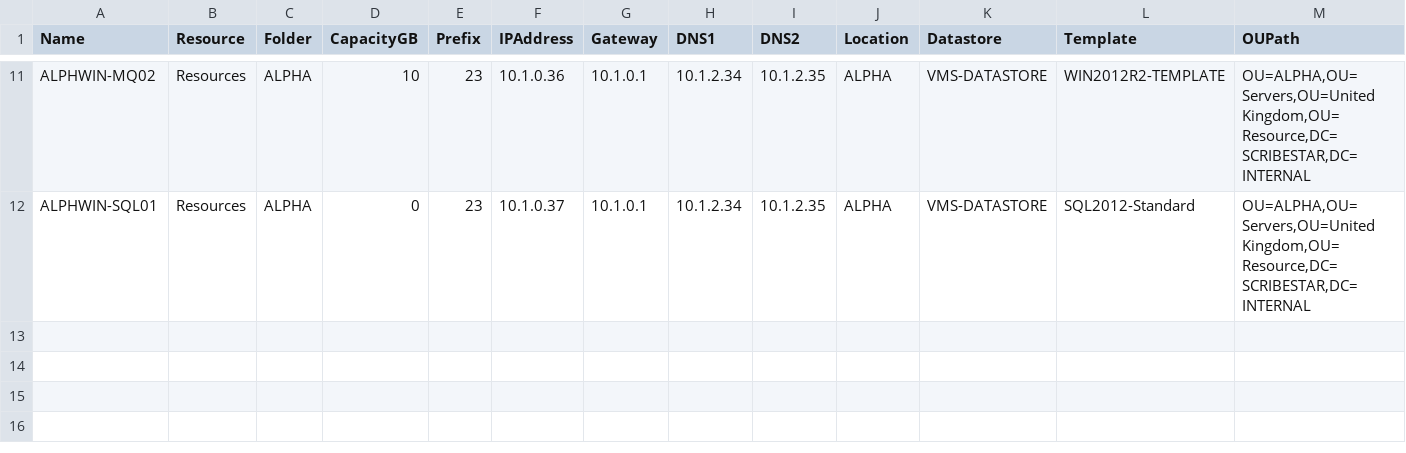
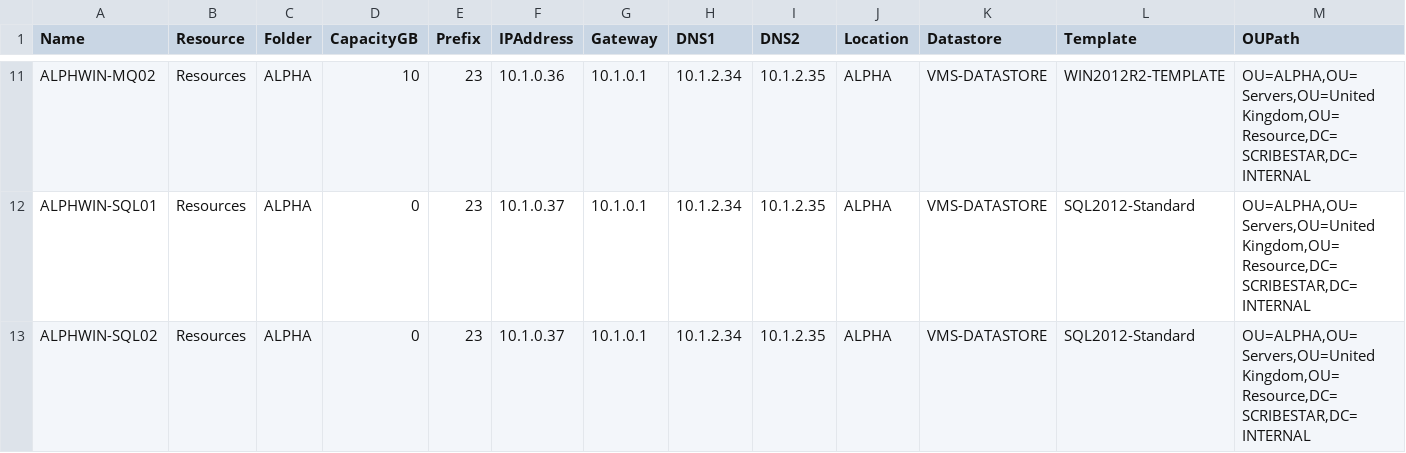
Before and after one commit to ViralVP-Scribestar/Infrastructure, a CSV file: src/Environment/Data/Alpha-Beta.csv, drawn as a sheet; only a part is shown, gaps mark what is left out; rows hold the shown columns only; the diff names each change by its address in the sheet, - before the commit and + after, or states it on an @@ line.

Commit message:
Update CSV

```diff
--- a/src/Environment/Data/Alpha-Beta.csv
+++ b/src/Environment/Data/Alpha-Beta.csv
+row 13: ALPHWIN-SQL02 | Resources | ALPHA | 0 | 23 | 10.1.0.37 | 10.1.0.1 | 10.1.2.34 | 10.1.2.35 | ALPHA | VMS-DATASTORE | SQL2012-Standard | OU=ALPHA,OU=Servers,OU=United Kingdom,OU=Resource,DC=SCRIBESTAR,DC=INTERNAL
```
